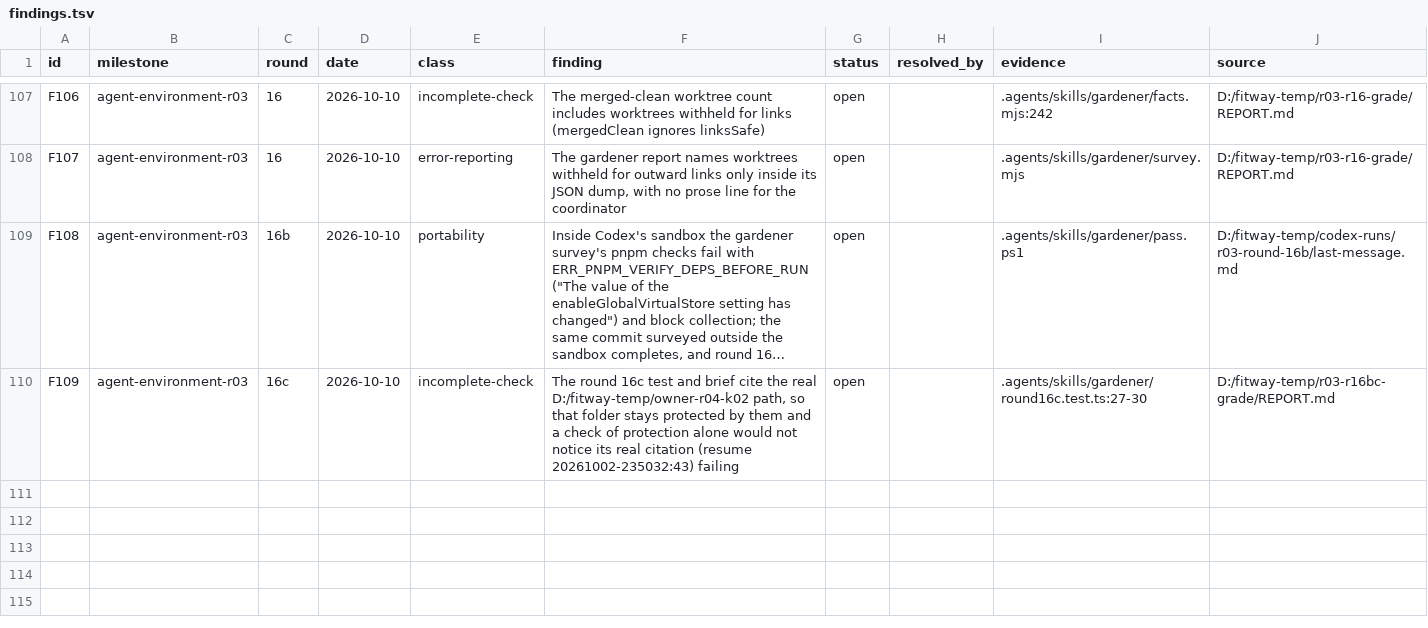
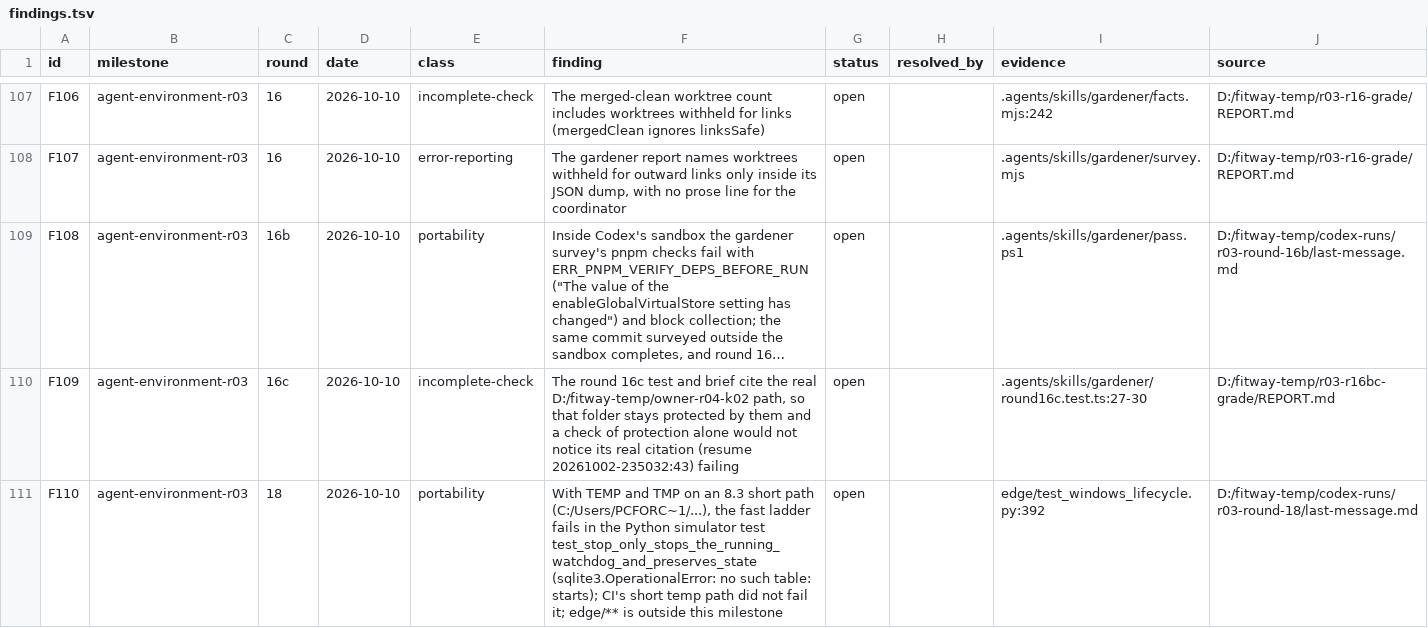
Before and after one commit to zsnqi/fitway, a TSV file: docs/phase-records/handoffs/agent-environment/findings.tsv, drawn as a sheet; only a part is shown, gaps mark what is left out; long unchanged cells end in …; the diff names each change by its address in the sheet, - before the commit and + after, or states it on an @@ line.

```diff
--- a/docs/phase-records/handoffs/agent-environment/findings.tsv
+++ b/docs/phase-records/handoffs/agent-environment/findings.tsv
+row 111: F110 | agent-environment-r03 | 18 | 2026-10-10 | portability | With TEMP and TMP on an 8.3 short path (C:/Users/PCFORC~1/...), the fast ladder fails in the Python simulator test test_stop_only_stops_the_running_watchdog_and_preserves_state (sqlite3.OperationalError: no such table: starts); CI's short temp path did not fail it; edge/** is outside this milestone | open |  | edge/test_windows_lifecycle.py:392 | D:/fitway-temp/codex-runs/r03-round-18/last-message.md
```
Also changed, not shown: docs/phase-records/handoffs/agent-environment/rounds.tsv, 2 other files.
